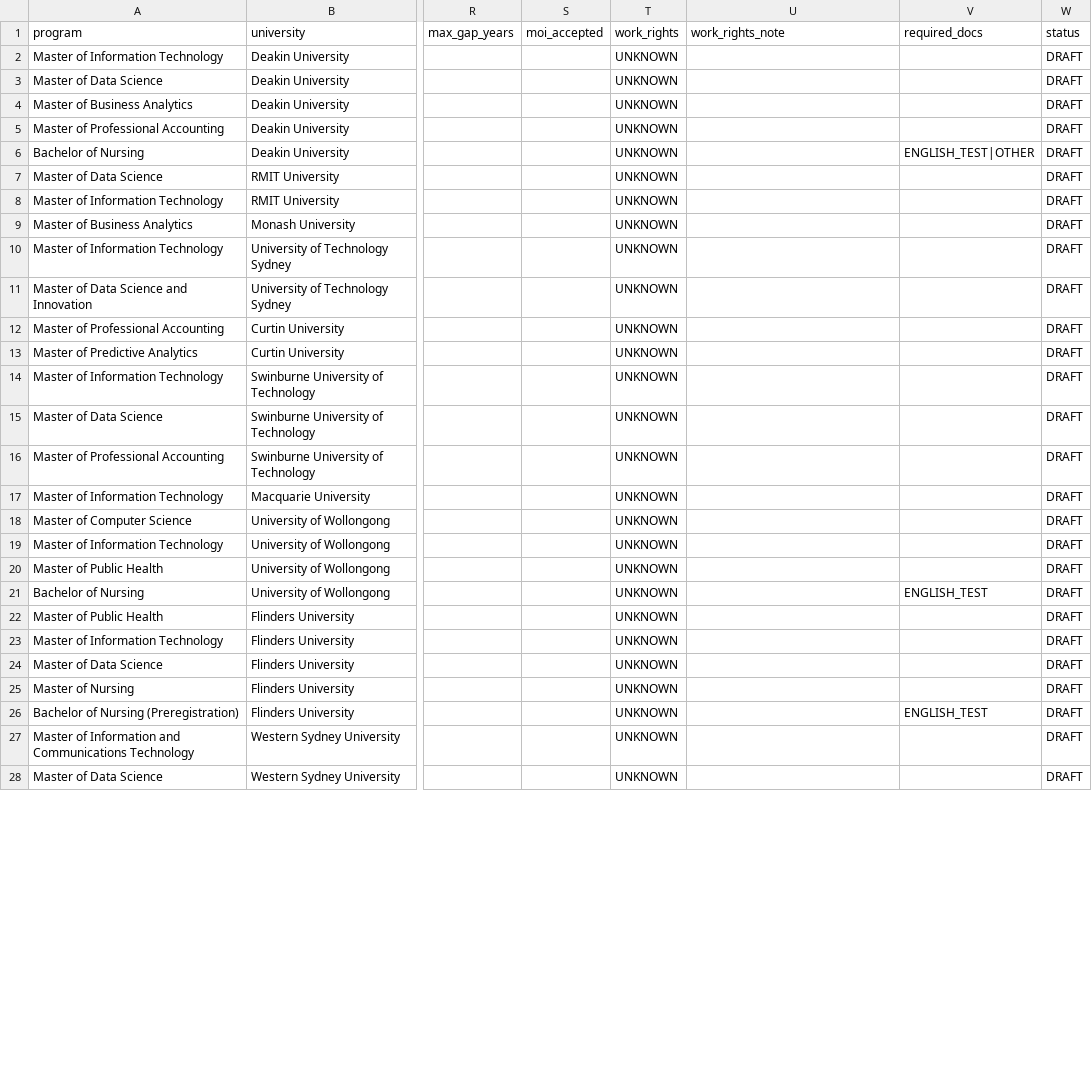
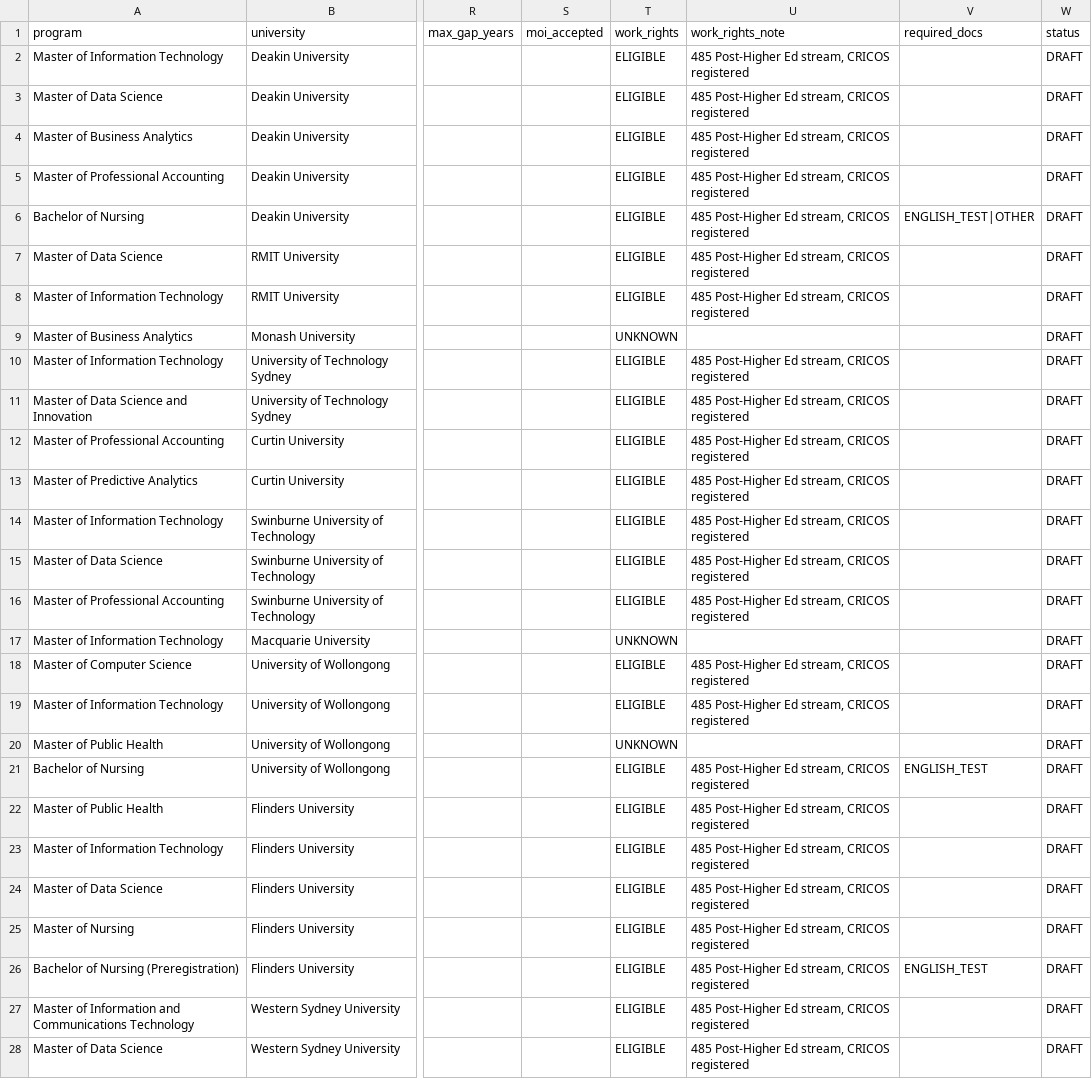
Before and after one commit to sreejith-medcity/study-abroad-new, a CSV file: catalogue/australia.csv, drawn as a sheet; only a part is shown, gaps mark what is left out; the diff covers the shown part only; the diff names each change by its address in the sheet, - before the commit and + after, or states it on an @@ line.

```diff
--- a/catalogue/australia.csv
+++ b/catalogue/australia.csv
-T2:T8 (work_rights): UNKNOWN
+T2:T8 (work_rights): ELIGIBLE
-U2:U8 (work_rights_note): (empty)
+U2:U8 (work_rights_note): 485 Post-Higher Ed stream, CRICOS registered
-T10:T16 (work_rights): UNKNOWN
+T10:T16 (work_rights): ELIGIBLE
-U10:U16 (work_rights_note): (empty)
+U10:U16 (work_rights_note): 485 Post-Higher Ed stream, CRICOS registered
-T18:T19 (work_rights): UNKNOWN
+T18:T19 (work_rights): ELIGIBLE
-U18:U19 (work_rights_note): (empty)
+U18:U19 (work_rights_note): 485 Post-Higher Ed stream, CRICOS registered
-T21:T28 (work_rights): UNKNOWN
+T21:T28 (work_rights): ELIGIBLE
-U21:U28 (work_rights_note): (empty)
+U21:U28 (work_rights_note): 485 Post-Higher Ed stream, CRICOS registered
```
Also changed, not shown: 8 edited cells elsewhere in this file, catalogue/canada2.csv, catalogue/ireland.csv, 11 other files.
